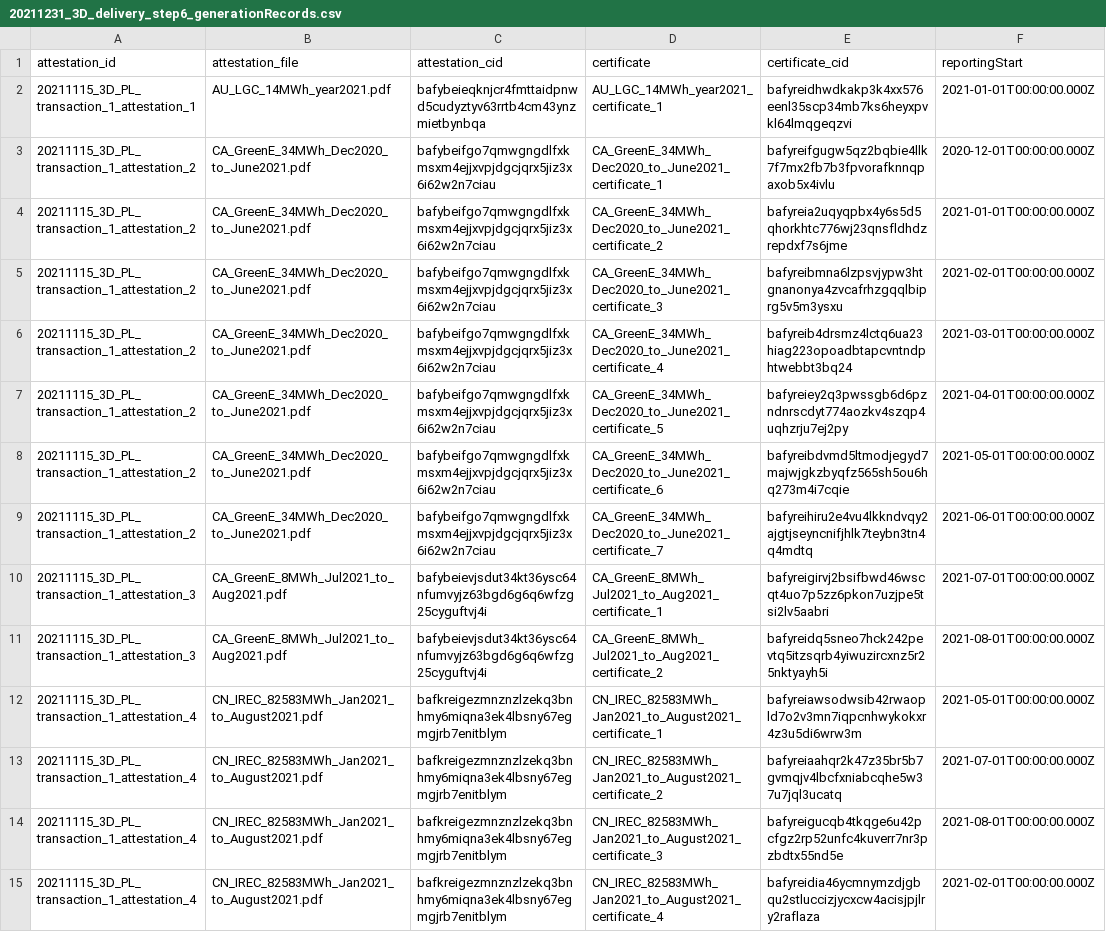
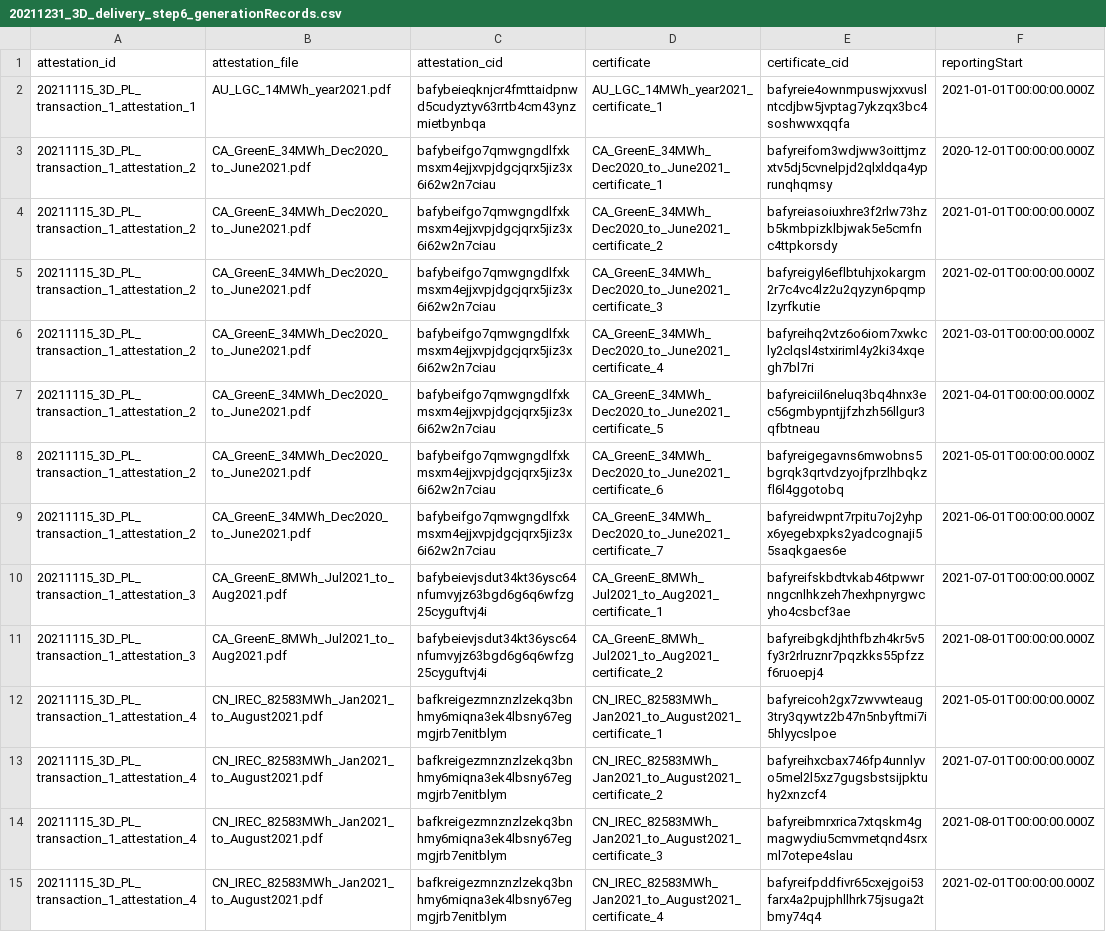
Before and after one commit to protocol/filecoin-renewables-purchases, a CSV file: 20211231_3D_delivery/20211231_3D_delivery_step6_generationRecords.csv, drawn as a sheet; only a part is shown; the diff covers the shown part only; the diff names each change by its address in the sheet, - before the commit and + after, or states it on an @@ line.

Commit message:
Octokit bot: Updating file 20211231_3D_delivery_step6_generationRecords.csv

```diff
--- a/20211231_3D_delivery/20211231_3D_delivery_step6_generationRecords.csv
+++ b/20211231_3D_delivery/20211231_3D_delivery_step6_generationRecords.csv
-E2 (certificate_cid): bafyreidhwdkakp3k4xx576eenl35scp34mb7ks6heyxpvkl64lmqgeqzvi
+E2 (certificate_cid): bafyreie4ownmpuswjxxvuslntcdjbw5jvptag7ykzqx3bc4soshwwxqqfa
-E3 (certificate_cid): bafyreifgugw5qz2bqbie4llk7f7mx2fb7b3fpvorafknnqpaxob5x4ivlu
+E3 (certificate_cid): bafyreifom3wdjww3oittjmzxtv5dj5cvnelpjd2qlxldqa4yprunqhqmsy
-E4 (certificate_cid): bafyreia2uqyqpbx4y6s5d5qhorkhtc776wj23qnsfldhdzrepdxf7s6jme
+E4 (certificate_cid): bafyreiasoiuxhre3f2rlw73hzb5kmbpizklbjwak5e5cmfnc4ttpkorsdy
-E5 (certificate_cid): bafyreibmna6lzpsvjypw3htgnanonya4zvcafrhzgqqlbiprg5v5m3ysxu
+E5 (certificate_cid): bafyreigyl6eflbtuhjxokargm2r7c4vc4lz2u2qyzyn6pqmplzyrfkutie
-E6 (certificate_cid): bafyreib4drsmz4lctq6ua23hiag223opoadbtapcvntndphtwebbt3bq24
+E6 (certificate_cid): bafyreihq2vtz6o6iom7xwkcly2clqsl4stxiriml4y2ki34xqegh7bl7ri
-E7 (certificate_cid): bafyreiey2q3pwssgb6d6pzndnrscdyt774aozkv4szqp4uqhzrju7ej2py
+E7 (certificate_cid): bafyreiciil6neluq3bq4hnx3ec56gmbypntjjfzhzh56llgur3qfbtneau
-E8 (certificate_cid): bafyreibdvmd5ltmodjegyd7majwjgkzbyqfz565sh5ou6hq273m4i7cqie
+E8 (certificate_cid): bafyreigegavns6mwobns5bgrqk3qrtvdzyojfprzlhbqkzfl6l4ggotobq
-E9 (certificate_cid): bafyreihiru2e4vu4lkkndvqy2ajgtjseyncnifjhlk7teybn3tn4q4mdtq
+E9 (certificate_cid): bafyreidwpnt7rpitu7oj2yhpx6yegebxpks2yadcognaji55saqkgaes6e
-E10 (certificate_cid): bafyreigirvj2bsifbwd46wscqt4uo7p5zz6pkon7uzjpe5tsi2lv5aabri
+E10 (certificate_cid): bafyreifskbdtvkab46tpwwrnngcnlhkzeh7hexhpnyrgwcyho4csbcf3ae
-E11 (certificate_cid): bafyreidq5sneo7hck242pevtq5itzsqrb4yiwuzircxnz5r25nktyayh5i
+E11 (certificate_cid): bafyreibgkdjhthfbzh4kr5v5fy3r2rlruznr7pqzkks55pfzzf6ruoepj4
-E12 (certificate_cid): bafyreiawsodwsib42rwaopld7o2v3mn7iqpcnhwykokxr4z3u5di6wrw3m
+E12 (certificate_cid): bafyreicoh2gx7zwvwteaug3try3qywtz2b47n5nbyftmi7i5hlyycslpoe
-E13 (certificate_cid): bafyreiaahqr2k47z35br5b7gvmqjv4lbcfxniabcqhe5w37u7jql3ucatq
+E13 (certificate_cid): bafyreihxcbax746fp4unnlyvo5mel2l5xz7gugsbstsijpktuhy2xnzcf4
-E14 (certificate_cid): bafyreigucqb4tkqge6u42pcfgz2rp52unfc4kuverr7nr3pzbdtx55nd5e
+E14 (certificate_cid): bafyreibmrxrica7xtqskm4gmagwydiu5cmvmetqnd4srxml7otepe4slau
-E15 (certificate_cid): bafyreidia46ycmnymzdjgbqu2stluccizjycxcw4acisjpjlry2raflaza
+E15 (certificate_cid): bafyreifpddfivr65cxejgoi53farx4a2pujphllhrk75jsuga2tbmy74q4
```
Also changed, not shown: 119 edited cells elsewhere in this file.
